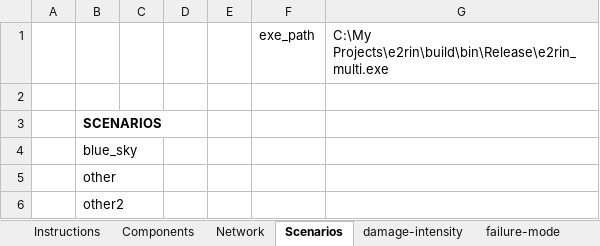
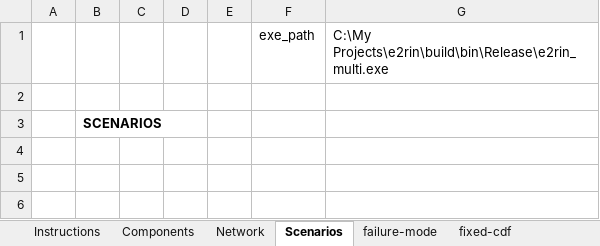
Before and after one commit to bigladder/erin, an Excel workbook: gui/e2rin_gui.xlsm, sheet Scenarios, drawn as a sheet; values as stored, in another font and other column widths than the file's, no borders; charts and pictures not drawn; the diff names each change by its address in the sheet, - before the commit and + after, or states it on an @@ line.

Commit message:
Modify to delete multiple rows when deleting scenarios.

```diff
--- a/gui/e2rin_gui.xlsm (sheet Scenarios)
+++ b/gui/e2rin_gui.xlsm (sheet Scenarios)
@@ sheet tab hidden: damage-intensity @@
-row 4:  | blue_sky
-row 5:  | other
-row 6:  | other2
```
Also changed, not shown: sheet out, sheet stats, sheet Network, sheet Components, other sheet tabs, charts or pictures.
